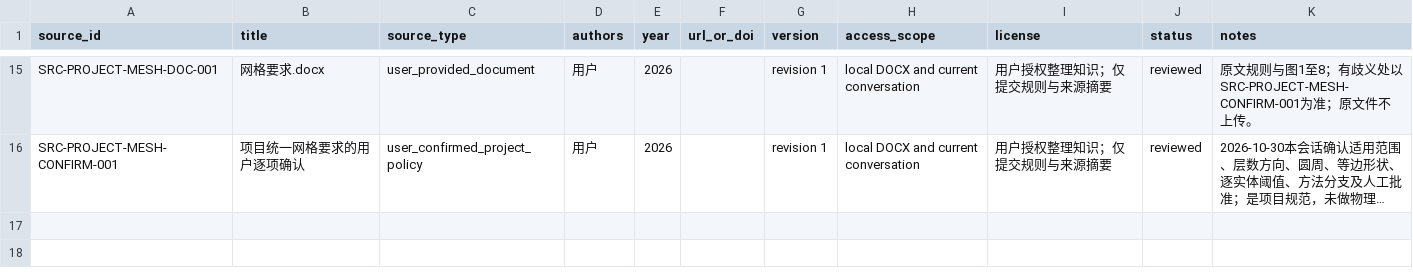
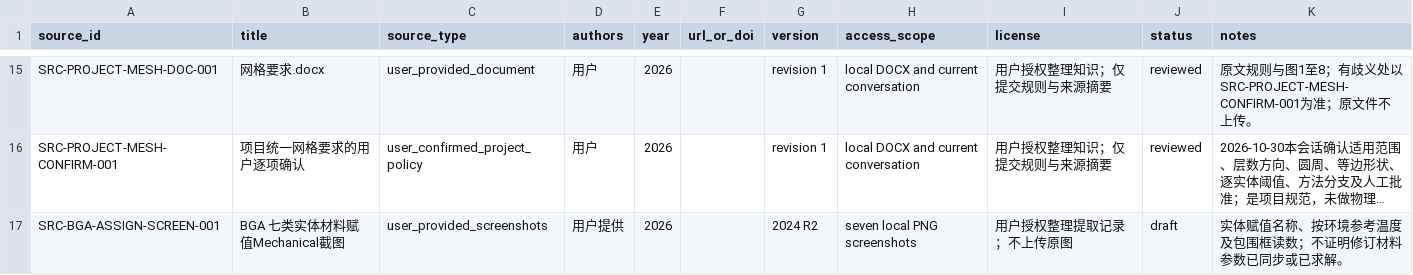
Before and after one commit to XDS-4110/advanced-packaging-simulation-kb, a CSV file: shared/references/catalog.csv, drawn as a sheet; only a part is shown, gaps mark what is left out; long unchanged cells end in …; the diff names each change by its address in the sheet, - before the commit and + after, or states it on an @@ line.

Commit message:
Add seven Mechanical body material assignment evidence records

```diff
--- a/shared/references/catalog.csv
+++ b/shared/references/catalog.csv
+row 17: SRC-BGA-ASSIGN-SCREEN-001 | BGA 七类实体材料赋值Mechanical截图 | user_provided_screenshots | 用户提供 | 2026 |  | 2024 R2 | seven local PNG screenshots | 用户授权整理提取记录；不上传原图 | draft | 实体赋值名称、按环境参考温度及包围框读数；不证明修订材料参数已同步或已求解。
```
Also changed, not shown: simulation/materials/data/bga-review-checklist.csv, 7 other files.
